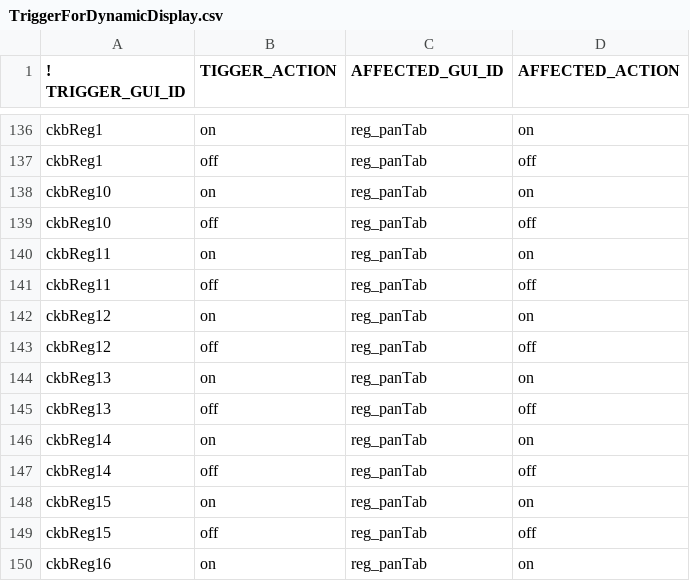
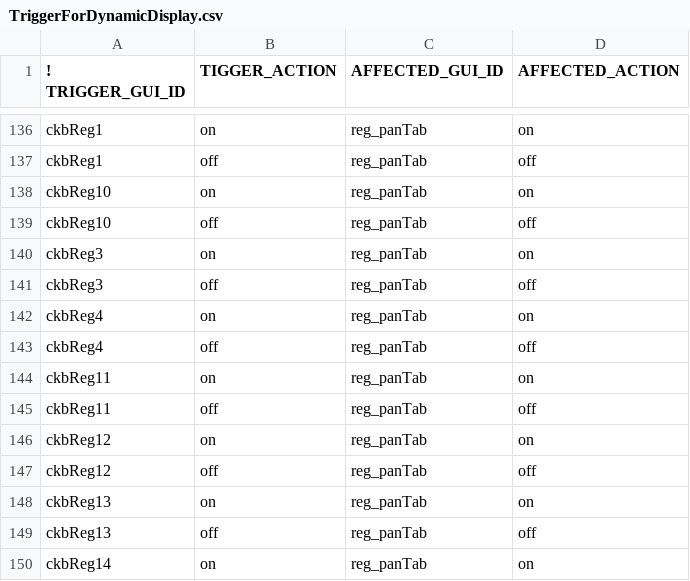
Before and after one commit to LimnoTech/CalLiteGUI_P3, a CSV file: CalLiteGUI_P3/Config/TriggerForDynamicDisplay.csv, drawn as a sheet; only a part is shown, gaps mark what is left out; the shorter side is filled out with more unchanged rows.

```diff
--- a/CalLiteGUI_P3/Config/TriggerForDynamicDisplay.csv
+++ b/CalLiteGUI_P3/Config/TriggerForDynamicDisplay.csv
@@ -139,2 +139,6 @@ ckbReg10,on,reg_panTab,on
 ckbReg10,off,reg_panTab,off
+ckbReg3,on,reg_panTab,on
+ckbReg3,off,reg_panTab,off
+ckbReg4,on,reg_panTab,on
+ckbReg4,off,reg_panTab,off
 ckbReg11,on,reg_panTab,on
```
Also changed, not shown: CalLiteGUI_P3/Config/GUI_Links2.csv, CalLiteGUI_P3/Config/TriggerForDynamicSelection.csv, 6 other files.
